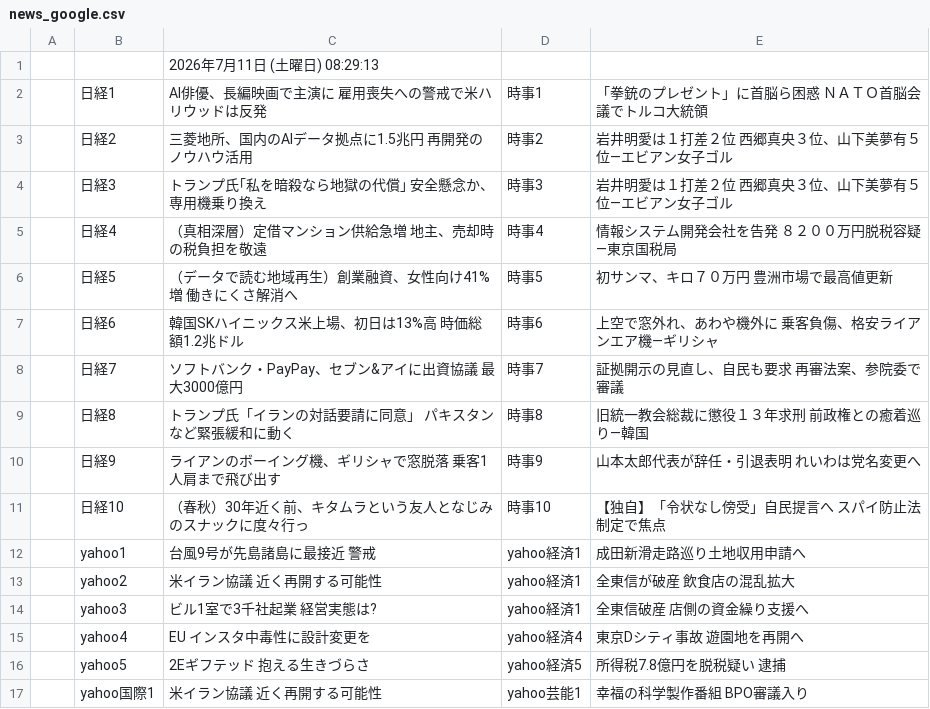
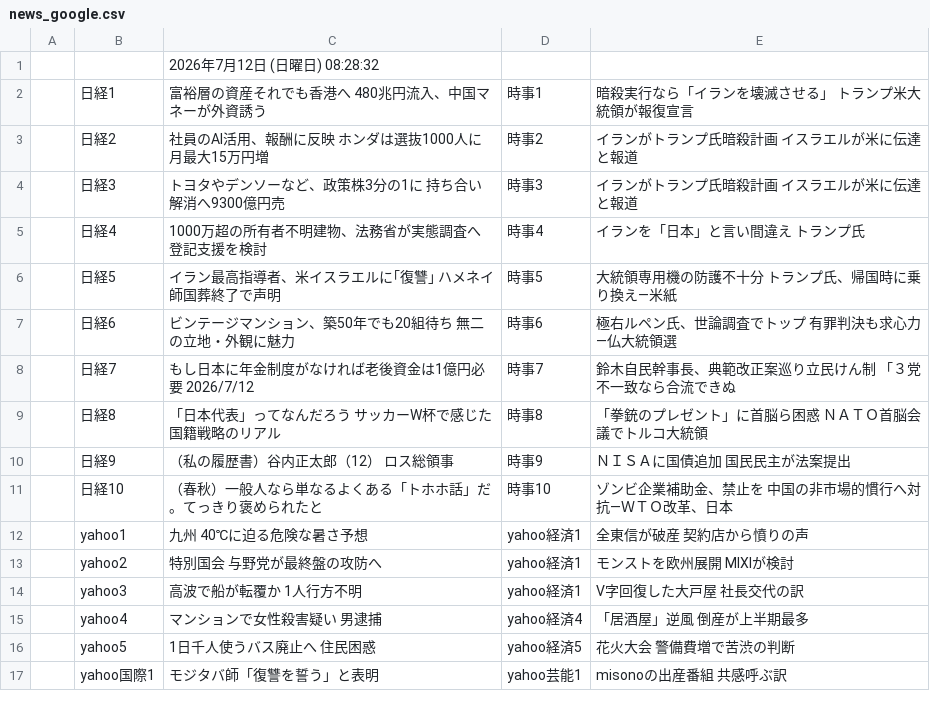
Before and after one commit to keroppa88/news, a CSV file: news_google.csv, drawn as a sheet; only a part is shown; the diff covers the shown part only.

```diff
--- a/news_google.csv
+++ b/news_google.csv
@@ -1,17 +1,17 @@
-,,2026年7月11日 (土曜日) 08:29:13,,
-,日経1,AI俳優、長編映画で主演に 雇用喪失への警戒で米ハリウッドは反発,時事1,「拳銃のプレゼント」に首脳ら困惑 ＮＡＴＯ首脳会議でトルコ大統領
-,日経2,三菱地所、国内のAIデータ拠点に1.5兆円 再開発のノウハウ活用,時事2,岩井明愛は１打差２位 西郷真央３位、山下美夢有５位―エビアン女子ゴル
-,日経3,トランプ氏｢私を暗殺なら地獄の代償｣ 安全懸念か、専用機乗り換え,時事3,岩井明愛は１打差２位 西郷真央３位、山下美夢有５位―エビアン女子ゴル
-,日経4,（真相深層）定借マンション供給急増 地主、売却時の税負担を敬遠,時事4,情報システム開発会社を告発 ８２００万円脱税容疑―東京国税局
-,日経5,（データで読む地域再生）創業融資、女性向け41%増 働きにくさ解消へ,時事5,初サンマ、キロ７０万円 豊洲市場で最高値更新
-,日経6,韓国SKハイニックス米上場、初日は13%高 時価総額1.2兆ドル,時事6,上空で窓外れ、あわや機外に 乗客負傷、格安ライアンエア機―ギリシャ
-,日経7,ソフトバンク・PayPay、セブン&アイに出資協議 最大3000億円,時事7,証拠開示の見直し、自民も要求 再審法案、参院委で審議
-,日経8,トランプ氏「イランの対話要請に同意」 パキスタンなど緊張緩和に動く,時事8,旧統一教会総裁に懲役１３年求刑 前政権との癒着巡り―韓国
-,日経9,ライアンのボーイング機、ギリシャで窓脱落 乗客1人肩まで飛び出す,時事9,山本太郎代表が辞任・引退表明 れいわは党名変更へ
-,日経10,（春秋）30年近く前、キタムラという友人となじみのスナックに度々行っ,時事10,【独自】「令状なし傍受」自民提言へ スパイ防止法制定で焦点
-,yahoo1,台風9号が先島諸島に最接近 警戒,yahoo経済1,成田新滑走路巡り土地収用申請へ
-,yahoo2,米イラン協議 近く再開する可能性,yahoo経済1,全東信が破産 飲食店の混乱拡大
-,yahoo3,ビル1室で3千社起業 経営実態は?,yahoo経済1,全東信破産 店側の資金繰り支援へ
-,yahoo4,EU インスタ中毒性に設計変更を,yahoo経済4,東京Dシティ事故 遊園地を再開へ
-,yahoo5,2Eギフテッド 抱える生きづらさ,yahoo経済5,所得税7.8億円を脱税疑い 逮捕
-,yahoo国際1,米イラン協議 近く再開する可能性,yahoo芸能1,幸福の科学製作番組 BPO審議入り
+,,2026年7月12日 (日曜日) 08:28:32,,
+,日経1,富裕層の資産それでも香港へ 480兆円流入、中国マネーが外資誘う,時事1,暗殺実行なら「イランを壊滅させる」 トランプ米大統領が報復宣言
+,日経2,社員のAI活用、報酬に反映 ホンダは選抜1000人に月最大15万円増,時事2,イランがトランプ氏暗殺計画 イスラエルが米に伝達と報道
+,日経3,トヨタやデンソーなど、政策株3分の1に 持ち合い解消へ9300億円売,時事3,イランがトランプ氏暗殺計画 イスラエルが米に伝達と報道
+,日経4,1000万超の所有者不明建物、法務省が実態調査へ 登記支援を検討,時事4,イランを「日本」と言い間違え トランプ氏
+,日経5,イラン最高指導者、米イスラエルに｢復讐｣ ハメネイ師国葬終了で声明,時事5,大統領専用機の防護不十分 トランプ氏、帰国時に乗り換え―米紙
+,日経6,ビンテージマンション、築50年でも20組待ち 無二の立地・外観に魅力,時事6,極右ルペン氏、世論調査でトップ 有罪判決も求心力―仏大統領選
+,日経7,もし日本に年金制度がなければ老後資金は1億円必要 2026/7/12,時事7,鈴木自民幹事長、典範改正案巡り立民けん制 「３党不一致なら合流できぬ
+,日経8,「日本代表」ってなんだろう サッカーW杯で感じた国籍戦略のリアル,時事8,「拳銃のプレゼント」に首脳ら困惑 ＮＡＴＯ首脳会議でトルコ大統領
+,日経9,（私の履歴書）谷内正太郎（12） ロス総領事,時事9,ＮＩＳＡに国債追加 国民民主が法案提出
+,日経10,（春秋）一般人なら単なるよくある「トホホ話」だ。てっきり褒められたと,時事10,ゾンビ企業補助金、禁止を 中国の非市場的慣行へ対抗―ＷＴＯ改革、日本
+,yahoo1,九州 40℃に迫る危険な暑さ予想,yahoo経済1,全東信が破産 契約店から憤りの声
+,yahoo2,特別国会 与野党が最終盤の攻防へ,yahoo経済1,モンストを欧州展開 MIXIが検討
+,yahoo3,高波で船が転覆か 1人行方不明,yahoo経済1,V字回復した大戸屋 社長交代の訳
+,yahoo4,マンションで女性殺害疑い 男逮捕,yahoo経済4,「居酒屋」逆風 倒産が上半期最多
+,yahoo5,1日千人使うバス廃止へ 住民困惑,yahoo経済5,花火大会 警備費増で苦渋の判断
+,yahoo国際1,モジタバ師「復讐を誓う」と表明,yahoo芸能1,misonoの出産番組 共感呼ぶ訳
```
Also changed, not shown: 5 added rows, 5 removed rows and 13 edited cells elsewhere in this file, news.csv, news_2ch.csv, 12 other files.
